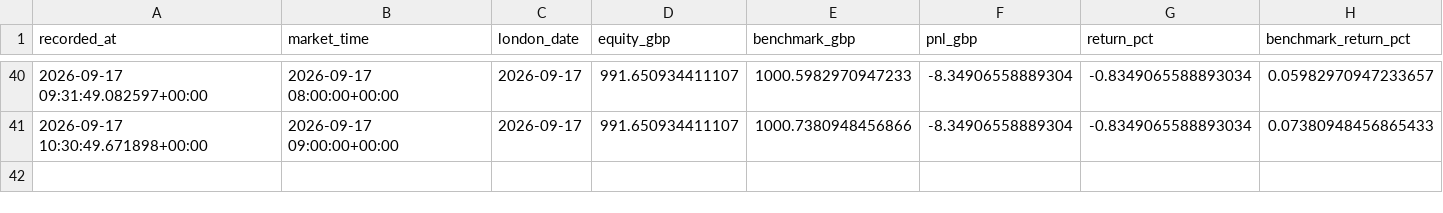
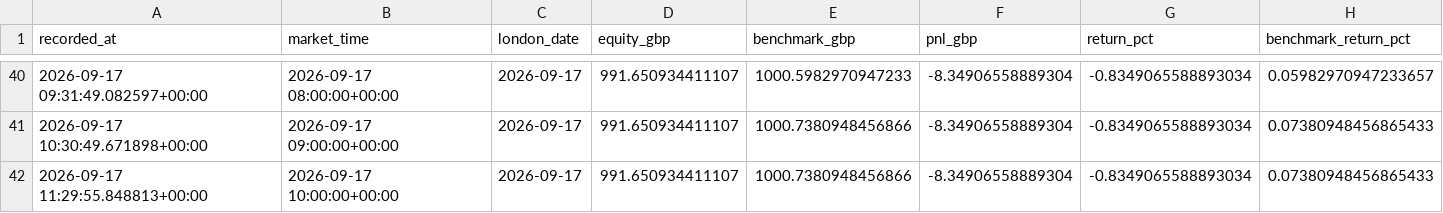
Before and after one commit to zpwhryv5gt-create/Momentum-trader, a CSV file: paper/valuations.csv, drawn as a sheet; only a part is shown, gaps mark what is left out; rows hold the shown columns only; the diff names each change by its address in the sheet, - before the commit and + after, or states it on an @@ line.

Commit message:
Record audited V8 paper run

```diff
--- a/paper/valuations.csv
+++ b/paper/valuations.csv
+row 42: 2026-09-17 11:29:55.848813+00:00 | 2026-09-17 10:00:00+00:00 | 2026-09-17 | 991.650934411107 | 1000.7380948456866 | -8.34906558889304 | -0.8349065588893034 | 0.07380948456865433
```
Also changed, not shown: paper/daily.csv, paper/signal_prices.csv, 3 other files.
